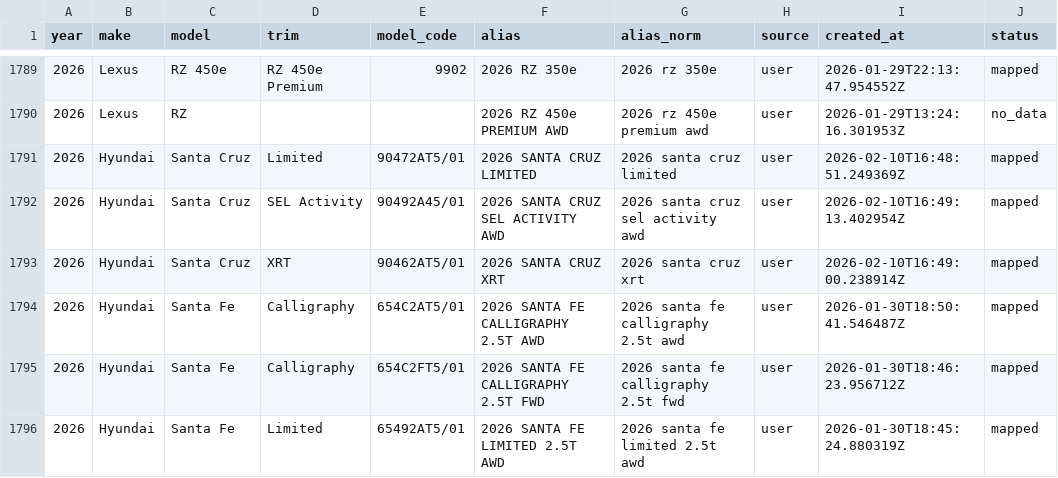
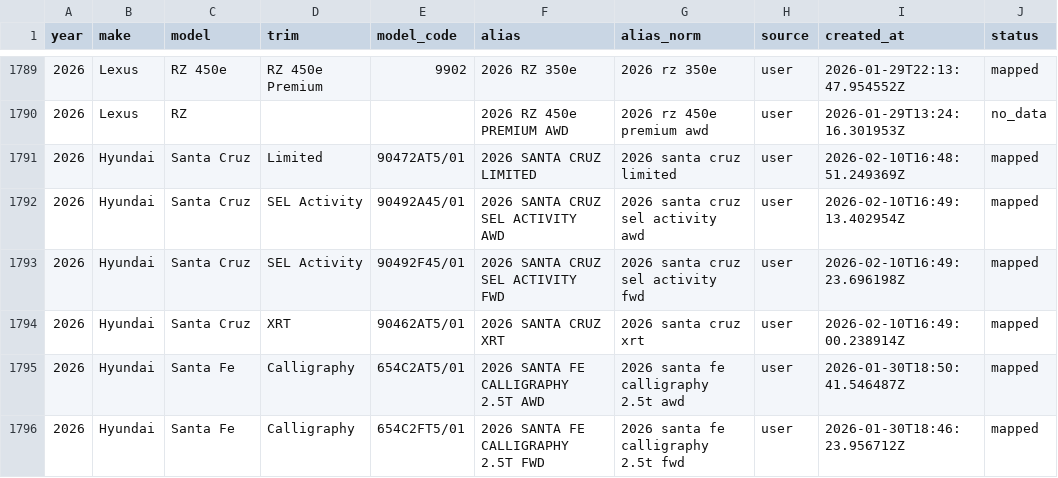
Before and after one commit to klb-text/map, a CSV file: Aliases.csv, drawn as a sheet; only a part is shown, gaps mark what is left out; the shorter side is filled out with more unchanged rows.

Commit message:
chore(mappings): upsert 1 row(s) via AFF UI - 1770742164.322

```diff
--- a/Aliases.csv
+++ b/Aliases.csv
@@ -1792,2 +1792,3 @@ year,make,model,trim,model_code,alias,alias_norm,source,created_at,status
 2026,Hyundai,Santa Cruz,SEL Activity,90492A45/01,2026 SANTA CRUZ SEL ACTIVITY AWD,2026 santa cruz sel activity awd,user,2026-02-10T16:49:13.402954Z,mapped
+2026,Hyundai,Santa Cruz,SEL Activity,90492F45/01,2026 SANTA CRUZ SEL ACTIVITY FWD,2026 santa cruz sel activity fwd,user,2026-02-10T16:49:23.696198Z,mapped
 2026,Hyundai,Santa Cruz,XRT,90462AT5/01,2026 SANTA CRUZ XRT,2026 santa cruz xrt,user,2026-02-10T16:49:00.238914Z,mapped
```
